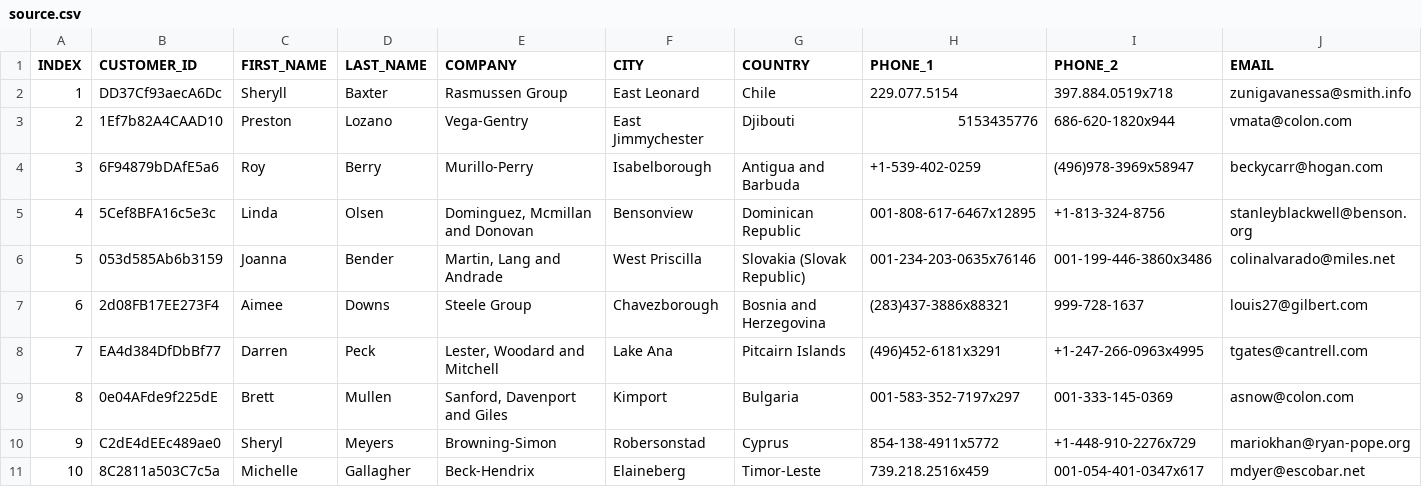
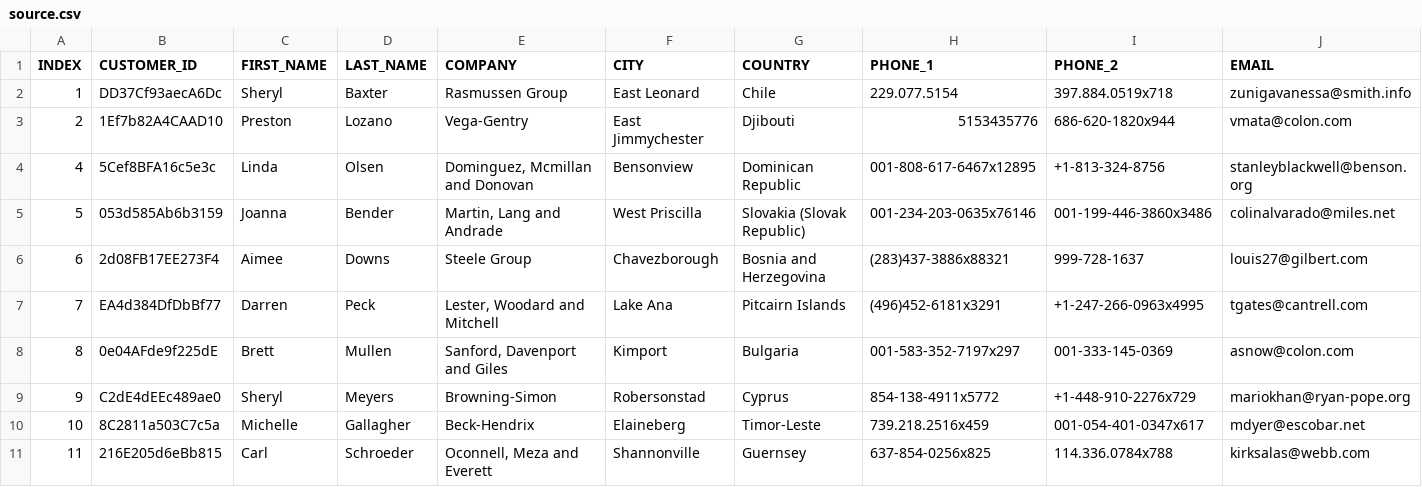
Before and after one commit to harvest-projects/slowly-changing-dimensions, a CSV file: notebooks/scd1_data/source.csv (was notebooks/scd_data/source.csv), drawn as a sheet; only a part is shown; the shorter side is filled out with more unchanged rows; rows hold the shown columns only; the diff names each change by its address in the sheet, - before the commit and + after, or states it on an @@ line.

```diff
--- a/notebooks/scd_data/source.csv
+++ b/notebooks/scd1_data/source.csv
-C2 (FIRST_NAME): Sheryll
+C2 (FIRST_NAME): Sheryl
-row 4: 3 | 6F94879bDAfE5a6 | Roy | Berry | Murillo-Perry | Isabelborough | Antigua and Barbuda | +1-539-402-0259 | (496)978-3969x58947 | beckycarr@hogan.com
```
Also changed, not shown: 5 other files.
